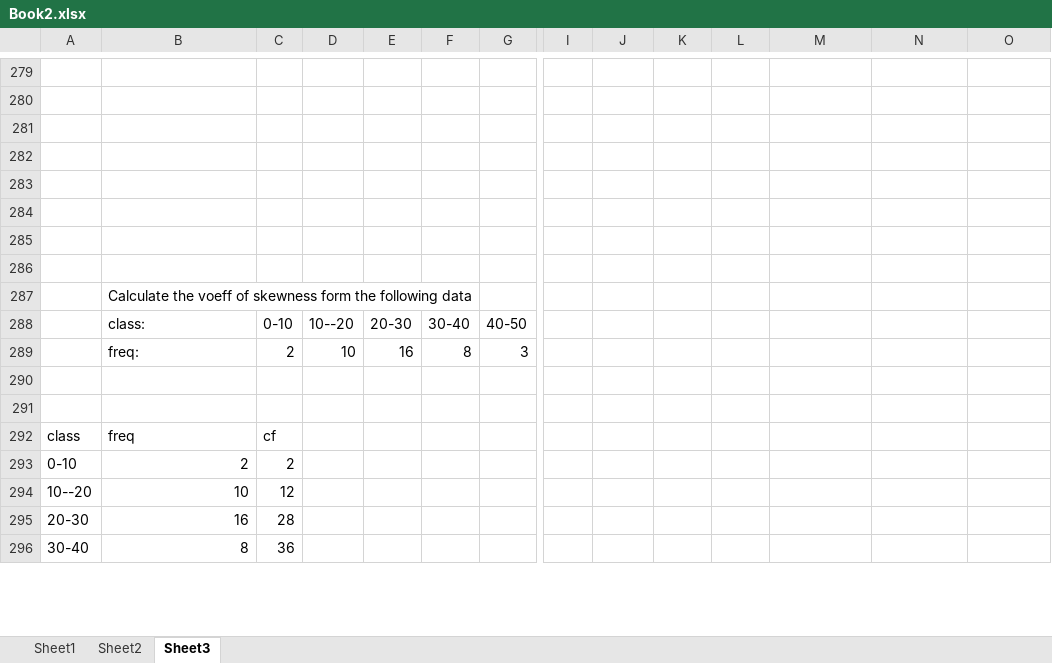
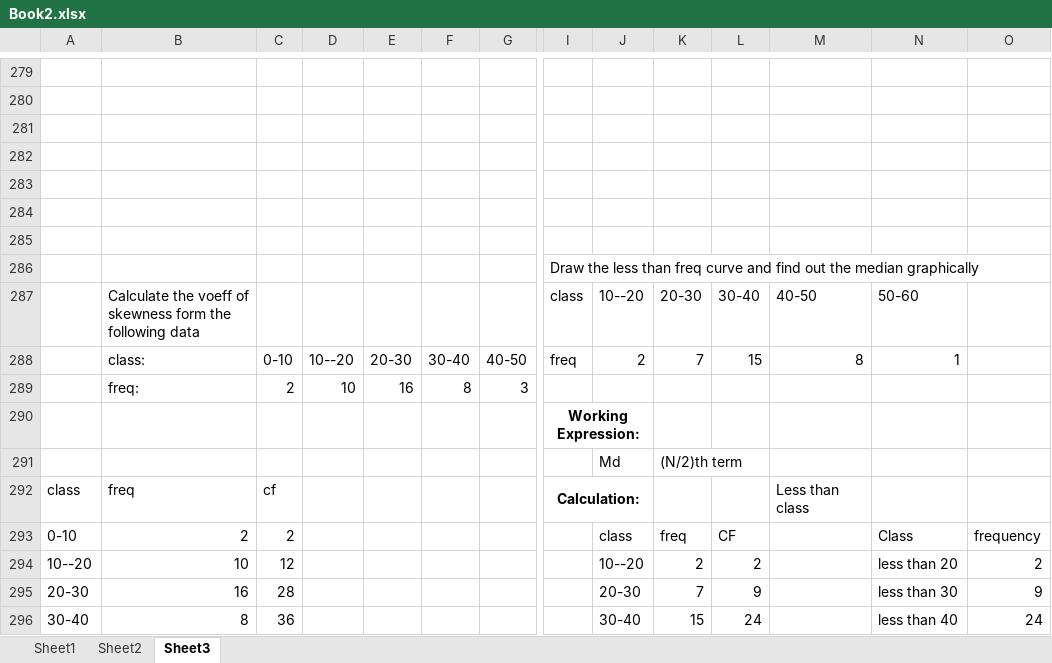
Before and after one commit to lsdfnlskdngflseidkf/git, an Excel workbook: business Stats/Book2.xlsx, sheet Sheet3, drawn as a sheet; only a part is shown, gaps mark what is left out; values as stored, in another font and other column widths than the file's, no borders; charts and pictures not drawn; removed rows and columns are numbered as before the commit, all else as after; rows hold the shown columns only; the diff covers the shown part only; the diff names each change by its address in the sheet, - before the commit and + after, or states it on an @@ line.

Commit message:
dss

```diff
--- a/business Stats/Book2.xlsx (sheet Sheet3)
+++ b/business Stats/Book2.xlsx (sheet Sheet3)
-I286: (empty)
+I286: Draw the less than freq curve and find out the median graphically
-row 287:  | Calculate the voeff of skewness form the following data
-row 288:  | class: | 0-10 | 10--20 | 20-30 | 30-40 | 40-50
+row 287:  | Calculate the voeff of skewness form the following data |  |  |  |  |  | class | 10--20 | 20-30 | 30-40 | 40-50 | 50-60
+row 288:  | class: | 0-10 | 10--20 | 20-30 | 30-40 | 40-50 | freq | 2 | 7 | 15 | 8 | 1
-I290: (empty)
+I290: Working Expression:
+I290:J290 merged
-row 291: (empty)
+row 291:  |  |  |  |  |  |  |  | Md | (N/2)th term
-I292: (empty)
+I292: Calculation:
+I292:J292 merged
-M292: (empty)
+M292: Less than class
-J293: (empty)
+J293: class
-K293: (empty)
+K293: freq
-L293: (empty)
+L293: CF
-N293: (empty)
+N293: Class
-O293: (empty)
+O293: frequency
-J294: (empty)
+J294: 10--20
-K294: (empty)
+K294: 2
-L294: (empty)
+L294: 2
-N294: (empty)
+N294: less than 20
-O294: (empty)
+O294: 2
-J295: (empty)
+J295: 20-30
-K295: (empty)
+K295: 7
-L295: (empty)
+L295: 9
-N295: (empty)
+N295: less than 30
-O295: (empty)
+O295: 9
-J296: (empty)
+J296: 30-40
-K296: (empty)
+K296: 15
-L296: (empty)
+L296: 24
-N296: (empty)
+N296: less than 40
-O296: (empty)
+O296: 24
```
Also changed, not shown: 6 added rows, 1 removed row and 5 edited cells elsewhere in this sheet, charts or pictures.
